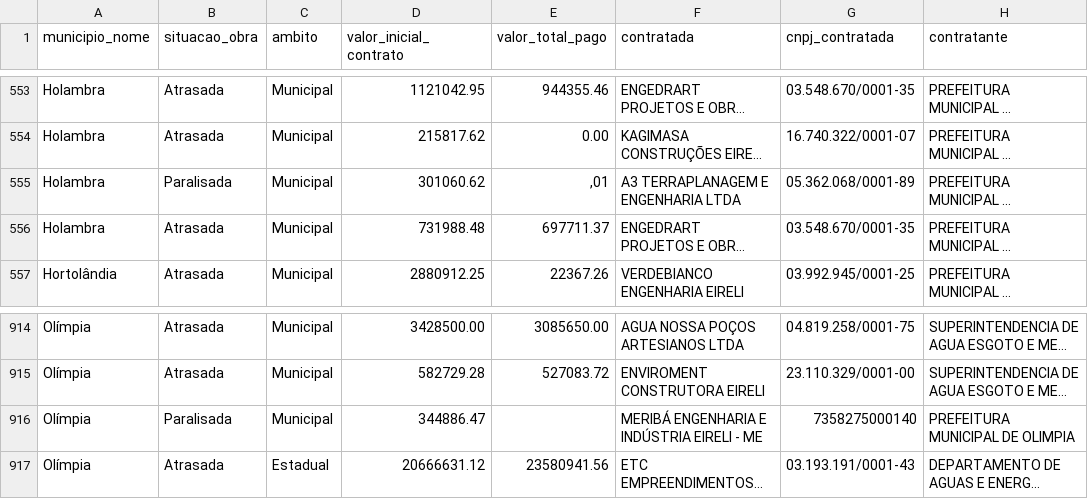
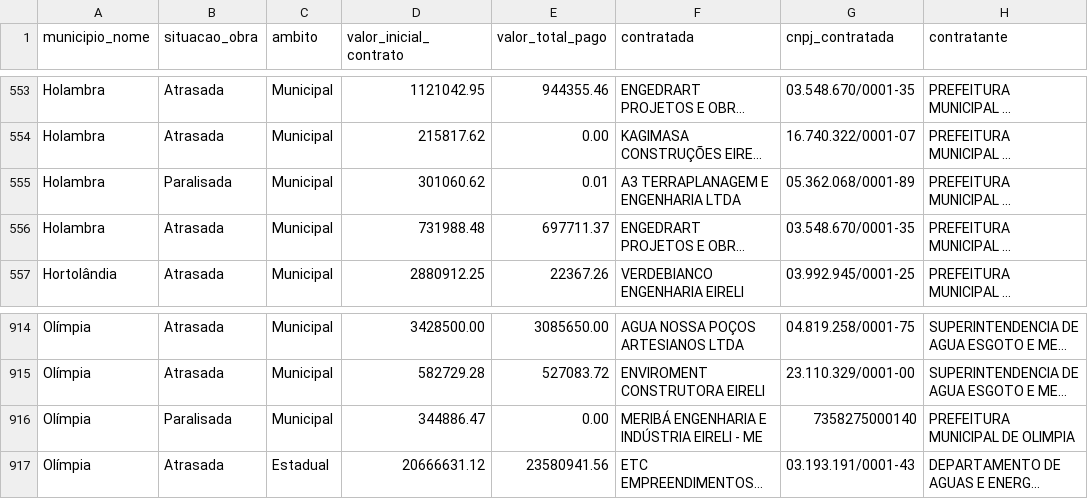
Before and after one commit to ericbreno/Tempo-dinheiro, a CSV file: dados/atrasadas-paralisadas copy.csv, drawn as a sheet; only a part is shown, gaps mark what is left out; long unchanged cells end in …; the diff names each change by its address in the sheet, - before the commit and + after, or states it on an @@ line.

Commit message:
Dados faltantes

```diff
--- a/dados/atrasadas-paralisadas copy.csv
+++ b/dados/atrasadas-paralisadas copy.csv
-E555 (valor_total_pago): ,01
+E555 (valor_total_pago): 0.01
-E916 (valor_total_pago): (empty)
+E916 (valor_total_pago): 0.00
```
